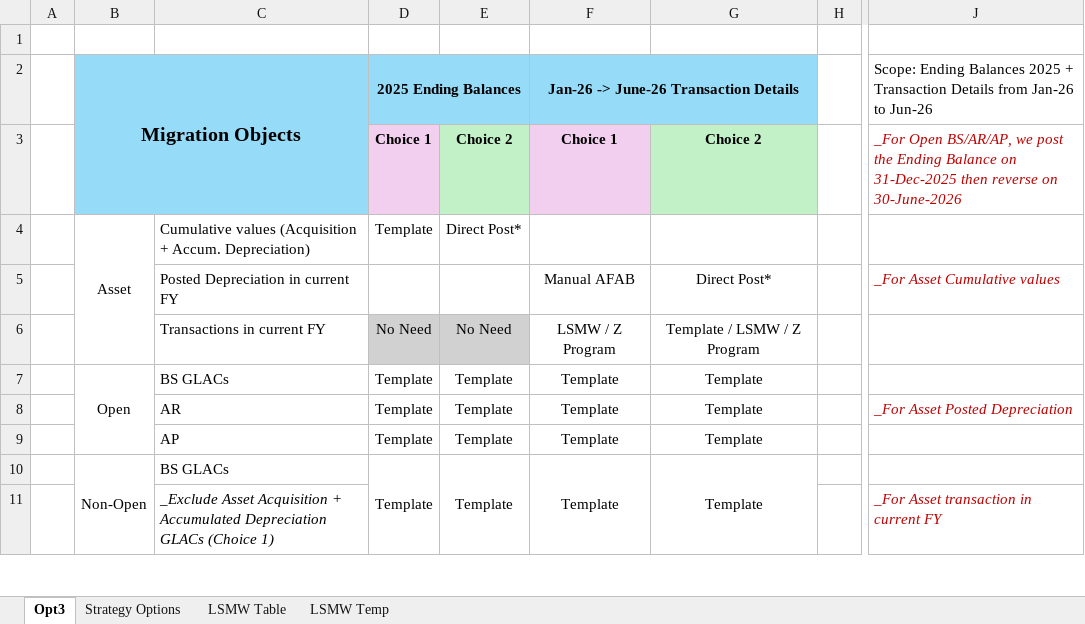
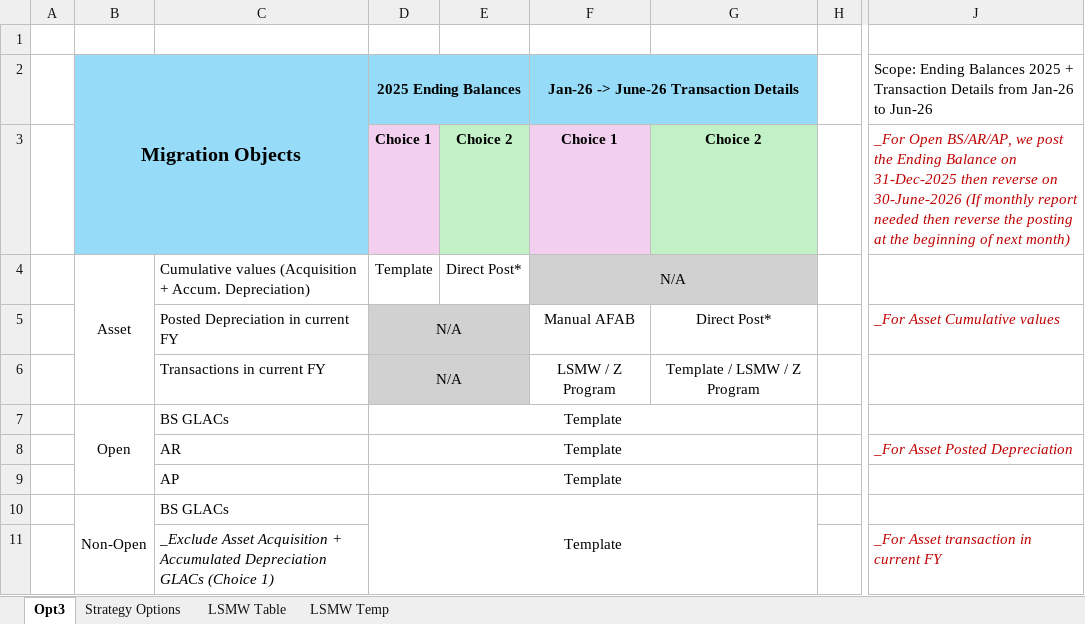
Before and after one commit to quocdathoang1205/Additional, an Excel workbook: DCT - Guide/Migration Approach.xlsx, sheet Opt3, drawn as a sheet; only a part is shown, gaps mark what is left out; values as stored, in another font and other column widths than the file's, no borders; removed rows and columns are numbered as before the commit, all else as after; the diff covers the shown part only; the diff names each change by its address in the sheet, - before the commit and + after, or states it on an @@ line.

Commit message:
Mig AA 2

```diff
--- a/DCT - Guide/Migration Approach.xlsx (sheet Opt3)
+++ b/DCT - Guide/Migration Approach.xlsx (sheet Opt3)
-J3: …on 30-June-2026
+J3: …on 30-June-2026 (If monthly report needed then reverse the posting at the beginning of next month)
-F4: (empty)
+F4: N/A
-F4:G4 fill: none
+F4:G4 fill: #D1D1D1
+F4:G4 merged
-D5: (empty)
+D5: N/A
-D5:E5 fill: none
+D5:E5 fill: #D1D1D1
+D5:E5 merged
-D6: No Need
+D6: N/A
+D6:E6 merged
-E6: No Need
+E6: (empty)
+D7:G7 merged
-E7:E10: Template
+E7:E10: (empty)
-F7:F10: Template
+F7:F10: (empty)
-G7:G10: Template
+G7:G10: (empty)
+D8:G8 merged
+D9:G9 merged
-D10:D11 merged
+D10:G11 merged
-E10:E11 merged
-F10:F11 merged
-G10:G11 merged
```
Also changed, not shown: 13 added rows, 3 removed rows, 3 edited cells, cell formats and merged cells elsewhere in this sheet.
